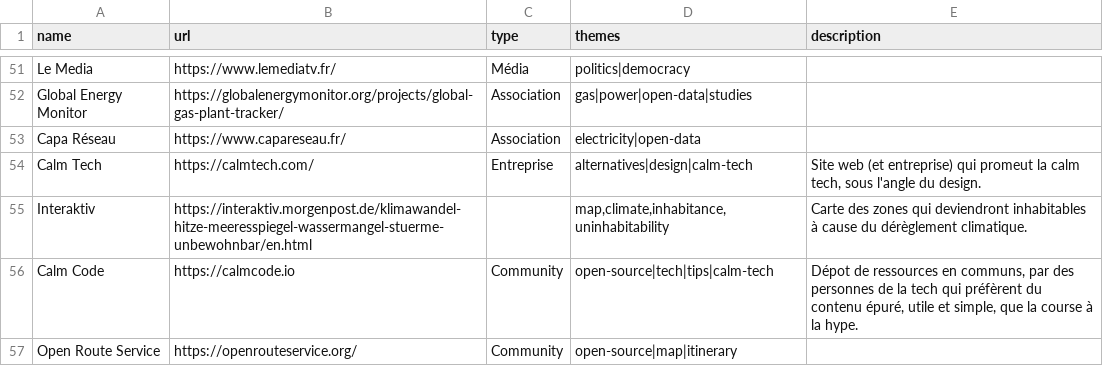
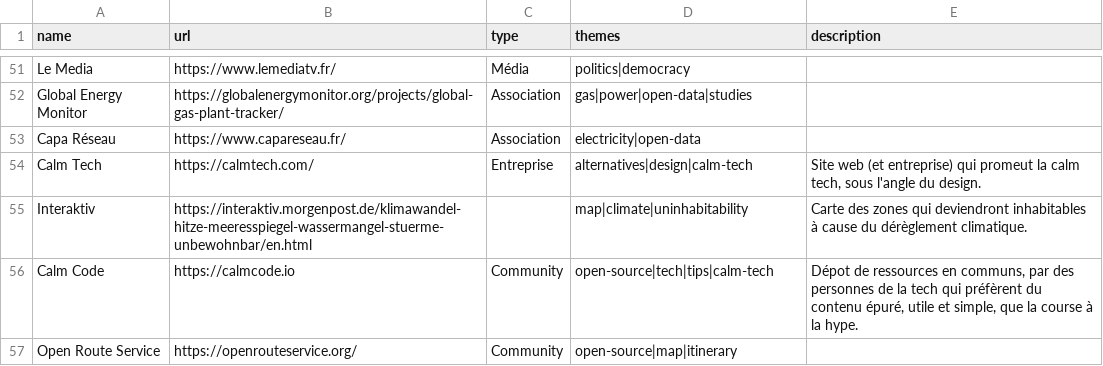
Before and after one commit to bpetit/blog, a CSV file: assets/initiatives.csv, drawn as a sheet; only a part is shown, gaps mark what is left out.

Commit message:
Update initiatives.csv

```diff
--- a/assets/initiatives.csv
+++ b/assets/initiatives.csv
@@ -54,3 +54,3 @@ Capa Réseau,https://www.capareseau.fr/,Association,electricity|open-data,""
 Calm Tech,https://calmtech.com/,Entreprise,alternatives|design|calm-tech,"Site web (et entreprise) qui promeut la calm tech, sous l'angle du design."
-Interaktiv,https://interaktiv.morgenpost.de/klimawandel-hitze-meeresspiegel-wassermangel-stuerme-unbewohnbar/en.html,,"map,climate,inhabitance,uninhabitability","Carte des zones qui deviendront inhabitables à cause du dérèglement climatique."
+Interaktiv,https://interaktiv.morgenpost.de/klimawandel-hitze-meeresspiegel-wassermangel-stuerme-unbewohnbar/en.html,,map|climate|uninhabitability,"Carte des zones qui deviendront inhabitables à cause du dérèglement climatique."
 Calm Code,https://calmcode.io,Community,open-source|tech|tips|calm-tech,"Dépot de ressources en communs, par des personnes de la tech qui préfèrent du contenu épuré, utile et simple, que la course à la hype."
```
